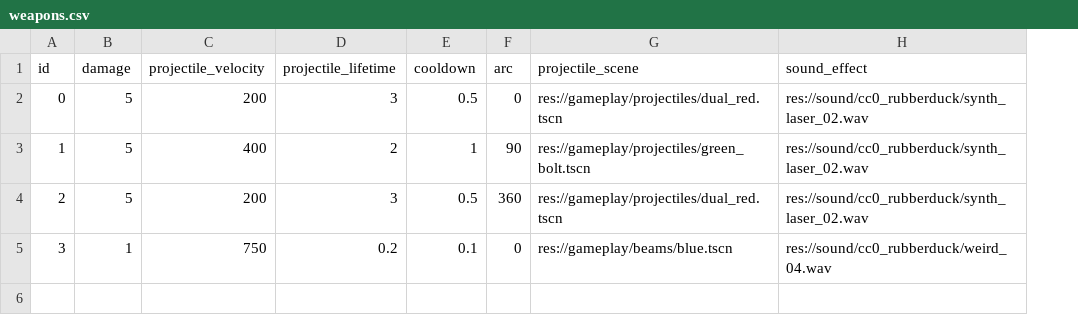
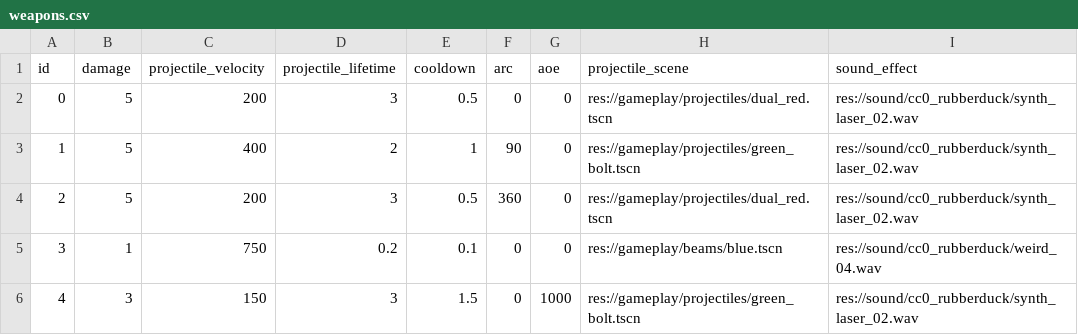
Before and after one commit to EamonnMR/mpevmvp, a CSV file: data/weapons.csv, drawn as a sheet; the diff names each change by its address in the sheet, - before the commit and + after, or states it on an @@ line.

Commit message:
At last, a general function for loading data rows.
Cleans up the way we load weapons. In the process, I ended up with a new
init function that I should be able to generalize for anything being loaded
from a (non-procgen) CSV.

```diff
--- a/data/weapons.csv
+++ b/data/weapons.csv
+column G (aoe), rows 2-5: all 0
+row 6: 4 | 3 | 150 | 3 | 1.5 | 0 | 1000 | res://gameplay/projectiles/green_bolt.tscn | res://sound/cc0_rubberduck/synth_laser_02.wav
```
Also changed, not shown: 7 other files.
